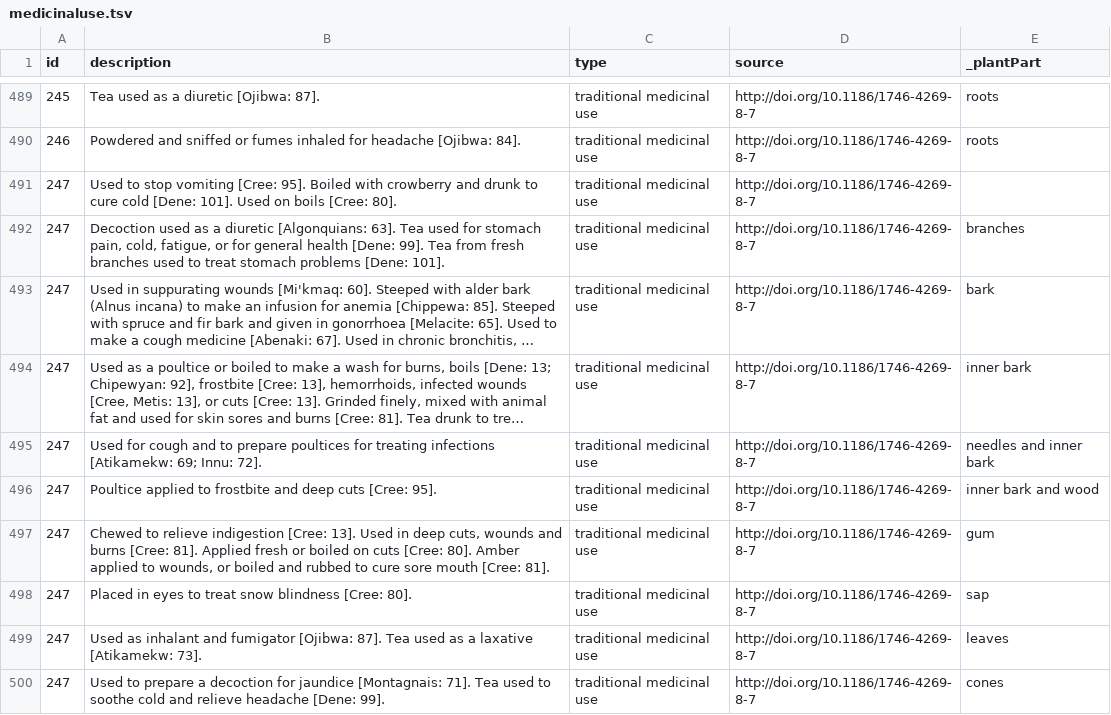
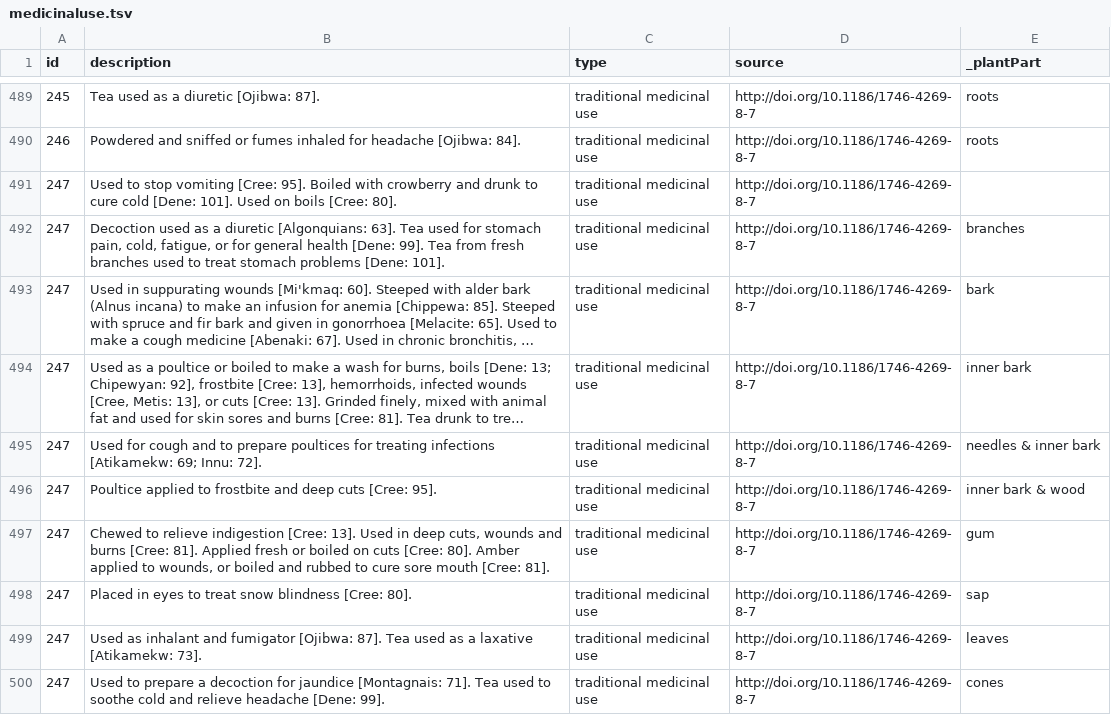
Before and after one commit to Datafable/vascan-traditional-use, a TSV file: data/dwc-a/medicinaluse.tsv, drawn as a sheet; only a part is shown, gaps mark what is left out; long unchanged cells end in …; the diff covers the shown part only; the diff names each change by its address in the sheet, - before the commit and + after, or states it on an @@ line.

Commit message:
Regenerate data

```diff
--- a/data/dwc-a/medicinaluse.tsv
+++ b/data/dwc-a/medicinaluse.tsv
-E495 (_plantPart): needles and inner bark
+E495 (_plantPart): needles & inner bark
-E496 (_plantPart): inner bark and wood
+E496 (_plantPart): inner bark & wood
```
Also changed, not shown: 127 edited cells elsewhere in this file.
